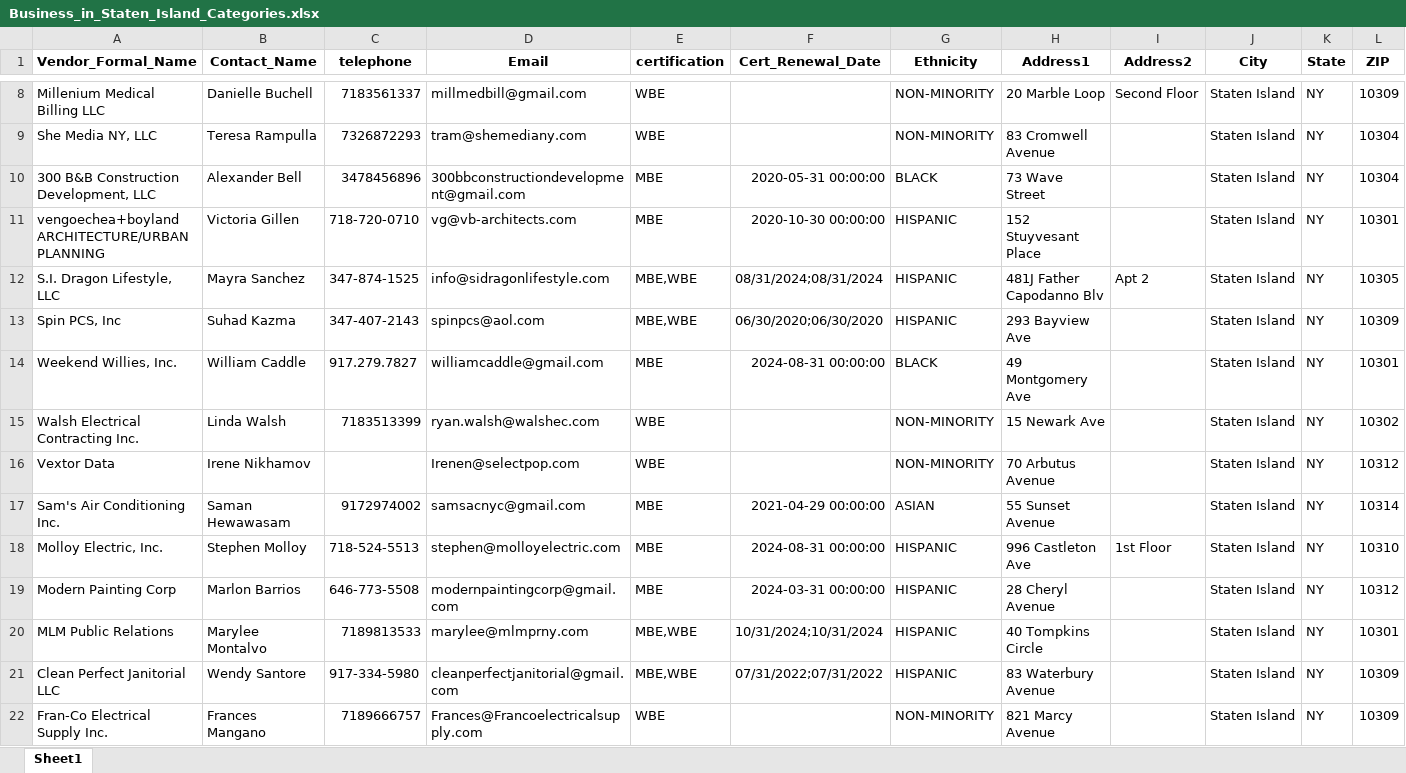
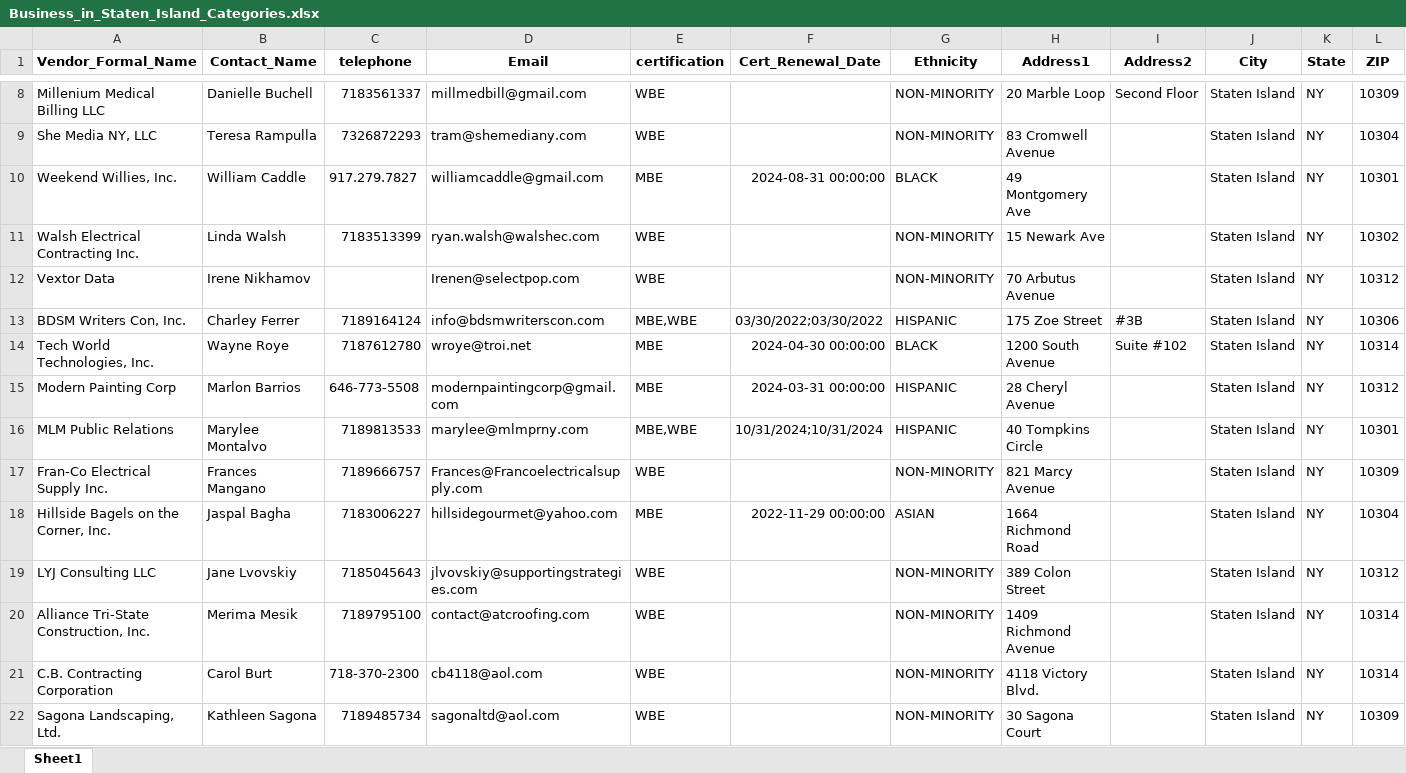
Before and after one commit to Manuel-mane/company_categorization, an Excel workbook: Business_in_Staten_Island_Categories.xlsx, sheet Sheet1, drawn as a sheet; only a part is shown, gaps mark what is left out; the shorter side is filled out with more unchanged rows; values as stored, in another font and other column widths than the file's, no borders; removed rows and columns are numbered as before the commit, all else as after; rows hold the shown columns only; the diff covers the shown part only; the diff names each change by its address in the sheet, - before the commit and + after, or states it on an @@ line.

```diff
--- a/Business_in_Staten_Island_Categories.xlsx (sheet Sheet1)
+++ b/Business_in_Staten_Island_Categories.xlsx (sheet Sheet1)
-row 10: 300 B&B Construction Development, LLC | Alexander Bell | 3478456896 | 300bbconstructiondevelopment@gmail.com | MBE | 2020-05-31 00:00:00 | BLACK | 73 Wave Street |  | Staten Island | NY | 10304
-row 11: vengoechea+boyland ARCHITECTURE/URBAN PLANNING | Victoria Gillen | 718-720-0710 | vg@vb-architects.com | MBE | 2020-10-30 00:00:00 | HISPANIC | 152 Stuyvesant Place |  | Staten Island | NY | 10301
-row 12: S.I. Dragon Lifestyle, LLC | Mayra Sanchez | 347-874-1525 | info@sidragonlifestyle.com | MBE,WBE | 08/31/2024;08/31/2024 | HISPANIC | 481J Father Capodanno Blv | Apt 2 | Staten Island | NY | 10305
-row 13: Spin PCS, Inc | Suhad Kazma | 347-407-2143 | spinpcs@aol.com | MBE,WBE | 06/30/2020;06/30/2020 | HISPANIC | 293 Bayview Ave |  | Staten Island | NY | 10309
-row 17: Sam's Air Conditioning Inc. | Saman Hewawasam | 9172974002 | samsacnyc@gmail.com | MBE | 2021-04-29 00:00:00 | ASIAN | 55 Sunset Avenue |  | Staten Island | NY | 10314
-row 18: Molloy Electric, Inc. | Stephen Molloy | 718-524-5513 | stephen@molloyelectric.com | MBE | 2024-08-31 00:00:00 | HISPANIC | 996 Castleton Ave | 1st Floor | Staten Island | NY | 10310
+row 13: BDSM Writers Con, Inc. | Charley Ferrer | 7189164124 | info@bdsmwriterscon.com | MBE,WBE | 03/30/2022;03/30/2022 | HISPANIC | 175 Zoe Street | #3B | Staten Island | NY | 10306
+row 14: Tech World Technologies, Inc. | Wayne Roye | 7187612780 | wroye@troi.net | MBE | 2024-04-30 00:00:00 | BLACK | 1200 South Avenue | Suite #102 | Staten Island | NY | 10314
-row 21: Clean Perfect Janitorial LLC | Wendy Santore | 917-334-5980 | cleanperfectjanitorial@gmail.com | MBE,WBE | 07/31/2022;07/31/2022 | HISPANIC | 83 Waterbury Avenue |  | Staten Island | NY | 10309
```
Also changed, not shown: 64 added rows, 39 removed rows and 40 edited cells elsewhere in this sheet, Business_in_Bronx_Categories.xlsx, Business_in_Brooklyn_Categories.xlsx, 9 other files.
